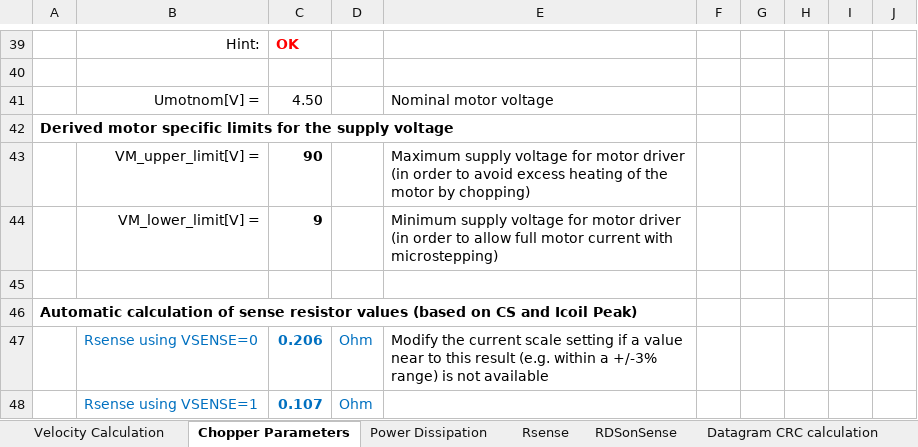
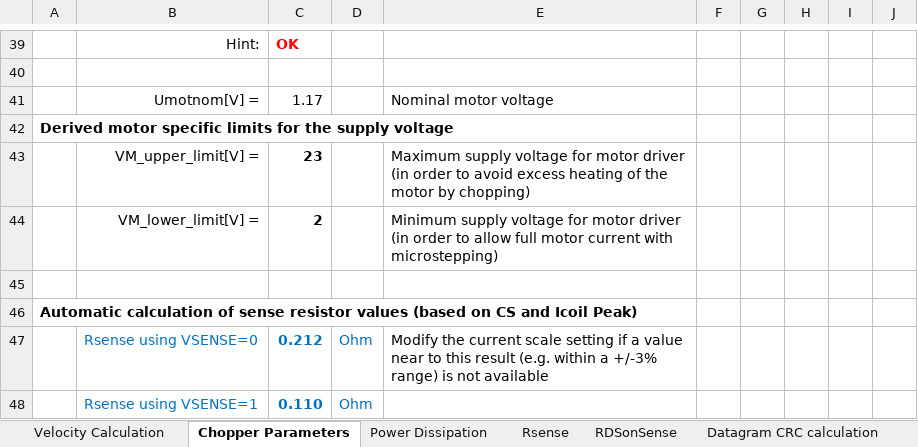
Before and after one commit to nielsvz/klipper-configuration, an Excel workbook: doc/annex-k3/driver_tuning/Annex-K3-Z_LDO-42STH48-2504AH_TMC2209_Calculations.xlsx, sheet Chopper Parameters, drawn as a sheet; only a part is shown, gaps mark what is left out; values as stored, in another font and other column widths than the file's, no borders; conditional formats not drawn; the diff covers the shown part only; the diff names each change by its address in the sheet, - before the commit and + after, or states it on an @@ line.

```diff
--- a/doc/annex-k3/driver_tuning/Annex-K3-Z_LDO-42STH48-2504AH_TMC2209_Calculations.xlsx (sheet Chopper Parameters)
+++ b/doc/annex-k3/driver_tuning/Annex-K3-Z_LDO-42STH48-2504AH_TMC2209_Calculations.xlsx (sheet Chopper Parameters)
-C41: 4.50
+C41: 1.17
-C43: 90
+C43: 23
-C44: 9
+C44: 2
-C47: 0.206
+C47: 0.212
-C48: 0.107
+C48: 0.110
```
Also changed, not shown: 15 edited cells elsewhere in this sheet, doc/annex-k3/driver_tuning/Annex-K3-E_LDO-36STH17-1004AH(G8T)_TMC2209_Calculations.xlsx, doc/annex-k3/driver_tuning/Annex-K3-XY_LDO-42STH48-2004MAH_TMC5160_Calculations.xlsx, 6 other files.
